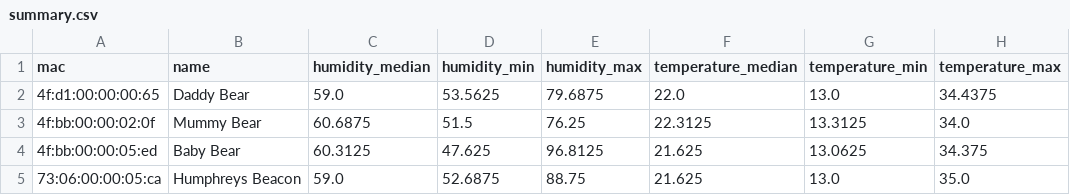
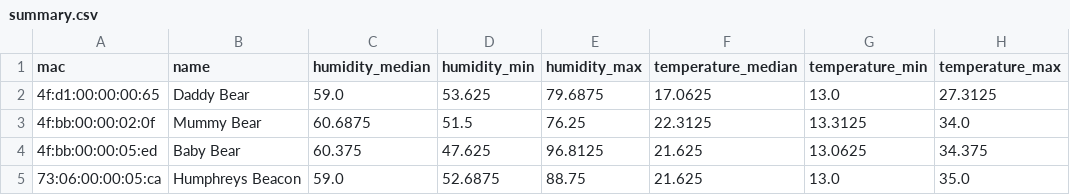
Before and after one commit to HumphreyHCB/HumidorLogger, a CSV file: Plots/summary.csv, drawn as a sheet.

```diff
--- a/Plots/summary.csv
+++ b/Plots/summary.csv
@@ -1,5 +1,5 @@
 mac,name,humidity_median,humidity_min,humidity_max,temperature_median,temperature_min,temperature_max
-4f:d1:00:00:00:65,Daddy Bear,59.0,53.5625,79.6875,22.0,13.0,34.4375
+4f:d1:00:00:00:65,Daddy Bear,59.0,53.625,79.6875,17.0625,13.0,27.3125
 4f:bb:00:00:02:0f,Mummy Bear,60.6875,51.5,76.25,22.3125,13.3125,34.0
-4f:bb:00:00:05:ed,Baby Bear,60.3125,47.625,96.8125,21.625,13.0625,34.375
+4f:bb:00:00:05:ed,Baby Bear,60.375,47.625,96.8125,21.625,13.0625,34.375
 73:06:00:00:05:ca,Humphreys Beacon,59.0,52.6875,88.75,21.625,13.0,35.0
```
Also changed, not shown: Data/Daddy Bear.csv, Data/Mummy Bear.csv, 3 other files.
